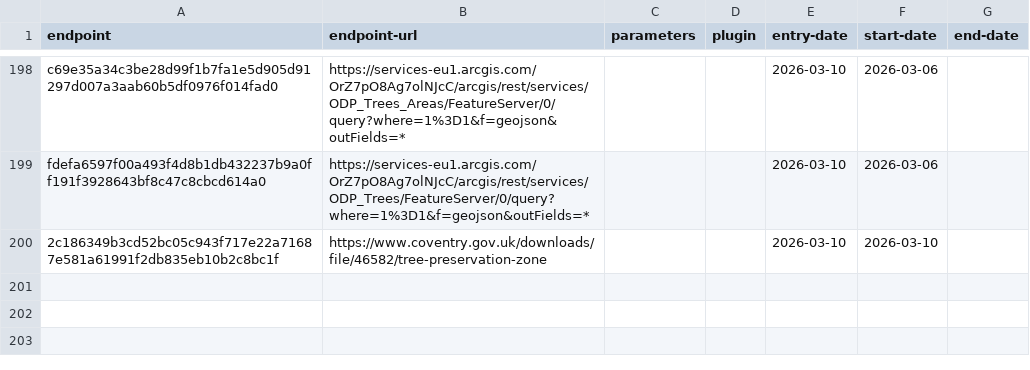
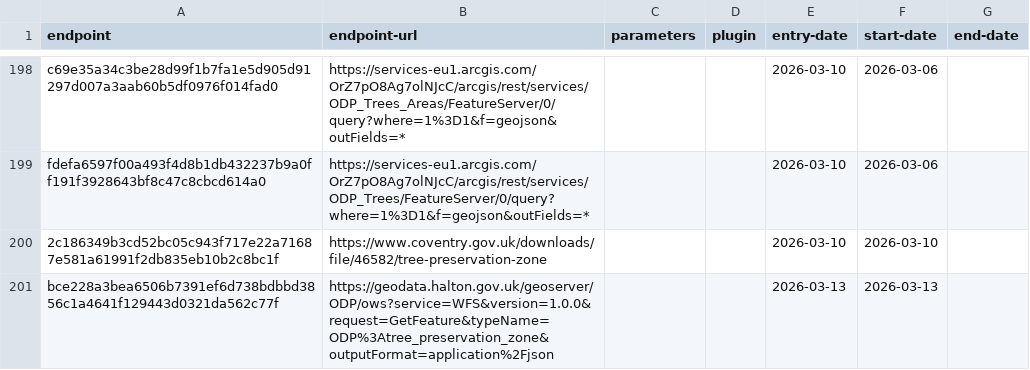
Before and after one commit to digital-land/config, a CSV file: collection/tree-preservation-order/endpoint.csv, drawn as a sheet; only a part is shown, gaps mark what is left out.

Commit message:
add tree-preservation-zone local-authority:HAL Vid-Jaokar

```diff
--- a/collection/tree-preservation-order/endpoint.csv
+++ b/collection/tree-preservation-order/endpoint.csv
@@ -200 +200,2 @@ fdefa6597f00a493f4d8b1db432237b9a0ff191f3928643bf8c47c8cbcd614a0,https://service
 2c186349b3cd52bc05c943f717e22a71687e581a61991f2db835eb10b2c8bc1f,https://www.coventry.gov.uk/downloads/file/46582/tree-preservation-zone,,,2026-03-10,2026-03-10,
+bce228a3bea6506b7391ef6d738bdbbd3856c1a4641f129443d0321da562c77f,https://geodata.halton.gov.uk/geoserver/ODP/ows?service=WFS&version=1.0.0&request=GetFeature&typeName=ODP%3Atree_preservation_zone&outputFormat=application%2Fjson,,,2026-03-13,2026-03-13,
```
Also changed, not shown: collection/tree-preservation-order/source.csv, pipeline/tree-preservation-order/entity-organisation.csv.
